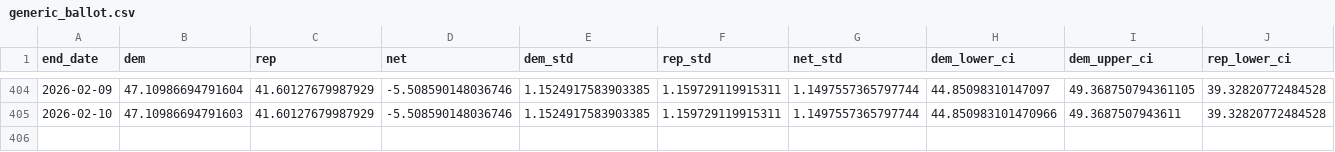
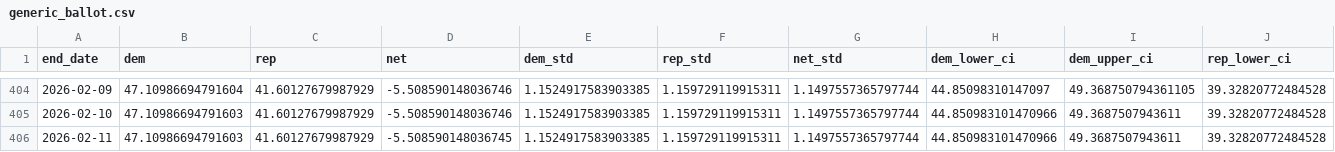
Before and after one commit to Hackquantumcpp/snoutcounter-backend, a CSV file: averages/generic_ballot.csv, drawn as a sheet; only a part is shown, gaps mark what is left out; rows hold the shown columns only; the diff names each change by its address in the sheet, - before the commit and + after, or states it on an @@ line.

```diff
--- a/averages/generic_ballot.csv
+++ b/averages/generic_ballot.csv
+row 406: 2026-02-11 | 47.10986694791603 | 41.60127679987929 | -5.508590148036745 | 1.1524917583903385 | 1.159729119915311 | 1.1497557365797744 | 44.850983101470966 | 49.3687507943611 | 39.32820772484528
```
Also changed, not shown: averages/presidential_issue_approvals.csv, data/president_approval_polls.csv, 7 other files.
